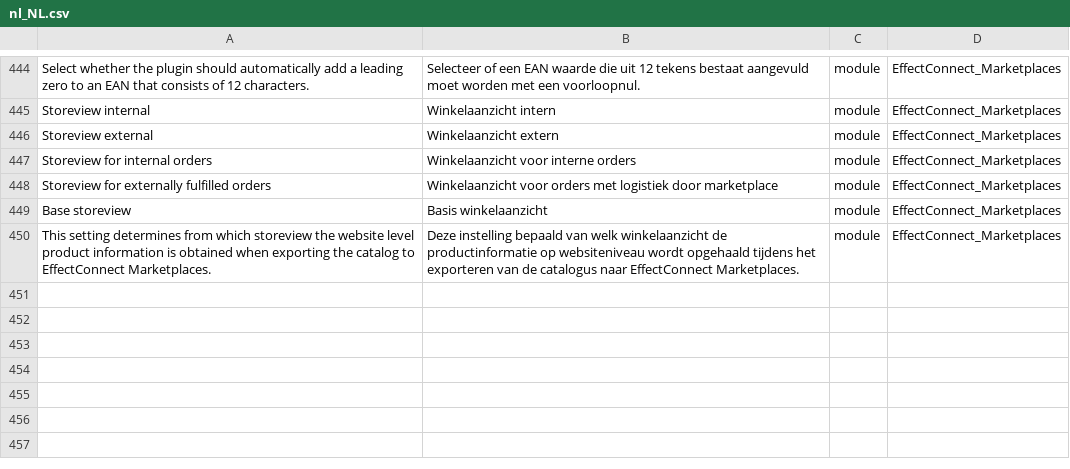
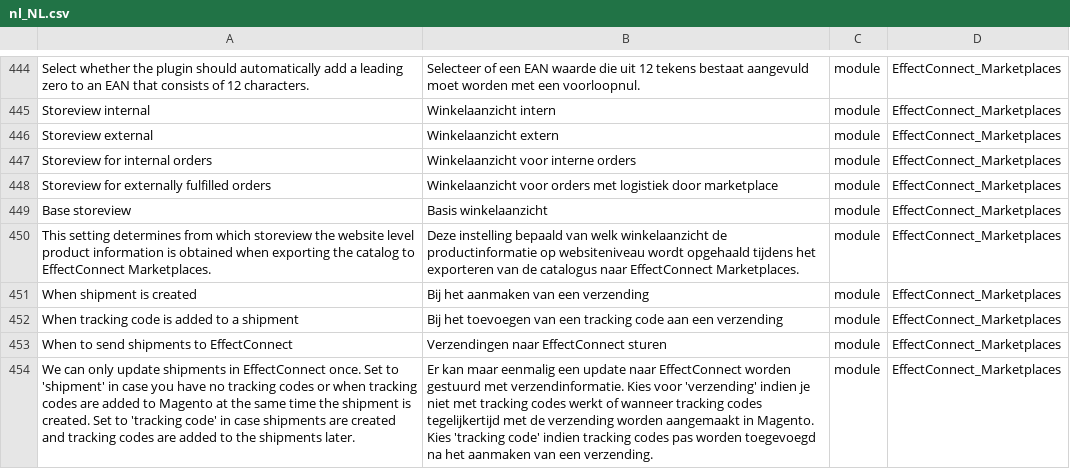
Before and after one commit to EffectConnect/MarketplacesPluginM2, a CSV file: i18n/nl_NL.csv, drawn as a sheet; only a part is shown, gaps mark what is left out; the diff names each change by its address in the sheet, - before the commit and + after, or states it on an @@ line.

Commit message:
Added setting for choosing event on which shipments are exported to EffectConnect.

```diff
--- a/i18n/nl_NL.csv
+++ b/i18n/nl_NL.csv
+row 451: When shipment is created | Bij het aanmaken van een verzending | module | EffectConnect_Marketplaces
+row 452: When tracking code is added to a shipment | Bij het toevoegen van een tracking code aan een verzending | module | EffectConnect_Marketplaces
+row 453: When to send shipments to EffectConnect | Verzendingen naar EffectConnect sturen | module | EffectConnect_Marketplaces
+row 454: We can only update shipments in EffectConnect once. Set to 'shipment' in case you have no tracking codes or when tracking codes are added to Magento at the same time the shipment is created. Set to 'tracking code' in case shipments are created and tracking codes are added to the shipments later. | Er kan maar eenmalig een update naar EffectConnect worden gestuurd met verzendinformatie. Kies voor 'verzending' indien je niet met tracking codes werkt of wanneer tracking codes tegelijkertijd met de verzending worden aangemaakt in Magento. Kies 'tracking code' indien tracking codes pas worden toegevoegd na het aanmaken van een verzending. | module | EffectConnect_Marketplaces
```
Also changed, not shown: i18n/en_US.csv, 14 other files.
